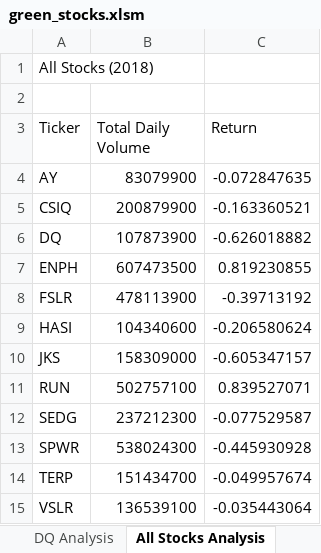
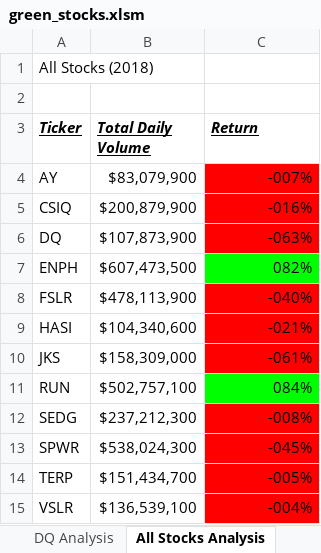
Before and after one commit to JohnJohnson913/Stock-Analysis, an Excel workbook: green_stocks.xlsm, sheet All Stocks Analysis, drawn as a sheet; values as stored, in another font and other column widths than the file's, no borders; the diff names each change by its address in the sheet, - before the commit and + after, or states it on an @@ line.

Commit message:
Upload after format changes

```diff
--- a/green_stocks.xlsm (sheet All Stocks Analysis)
+++ b/green_stocks.xlsm (sheet All Stocks Analysis)
@@ A3:C3 bold: off → on, italic: off → on, underline: off → on @@
-B4 (Total Daily Volume): 83079900
+B4 (Total Daily Volume): $83,079,900
-C4 (Return): -0.072847635
+C4 (Return): -007%
-C4:C6 fill: none
+C4:C6 fill: #FF0000
-B5 (Total Daily Volume): 200879900
+B5 (Total Daily Volume): $200,879,900
-C5 (Return): -0.163360521
+C5 (Return): -016%
-B6 (Total Daily Volume): 107873900
+B6 (Total Daily Volume): $107,873,900
-C6 (Return): -0.626018882
+C6 (Return): -063%
-B7 (Total Daily Volume): 607473500
+B7 (Total Daily Volume): $607,473,500
-C7 (Return): 0.819230855
+C7 (Return): 082%
-C7 fill: none
+C7 fill: #00FF00
-B8 (Total Daily Volume): 478113900
+B8 (Total Daily Volume): $478,113,900
-C8 (Return): -0.39713192
+C8 (Return): -040%
-C8:C10 fill: none
+C8:C10 fill: #FF0000
-B9 (Total Daily Volume): 104340600
+B9 (Total Daily Volume): $104,340,600
-C9 (Return): -0.206580624
+C9 (Return): -021%
-B10 (Total Daily Volume): 158309000
+B10 (Total Daily Volume): $158,309,000
-C10 (Return): -0.605347157
+C10 (Return): -061%
-B11 (Total Daily Volume): 502757100
+B11 (Total Daily Volume): $502,757,100
-C11 (Return): 0.839527071
+C11 (Return): 084%
-C11 fill: none
+C11 fill: #00FF00
-B12 (Total Daily Volume): 237212300
+B12 (Total Daily Volume): $237,212,300
-C12 (Return): -0.077529587
+C12 (Return): -008%
-C12:C15 fill: none
+C12:C15 fill: #FF0000
-B13 (Total Daily Volume): 538024300
+B13 (Total Daily Volume): $538,024,300
-C13 (Return): -0.445930928
+C13 (Return): -045%
-B14 (Total Daily Volume): 151434700
+B14 (Total Daily Volume): $151,434,700
-C14 (Return): -0.049957674
+C14 (Return): -005%
-B15 (Total Daily Volume): 136539100
+B15 (Total Daily Volume): $136,539,100
-C15 (Return): -0.035443064
+C15 (Return): -004%
```
